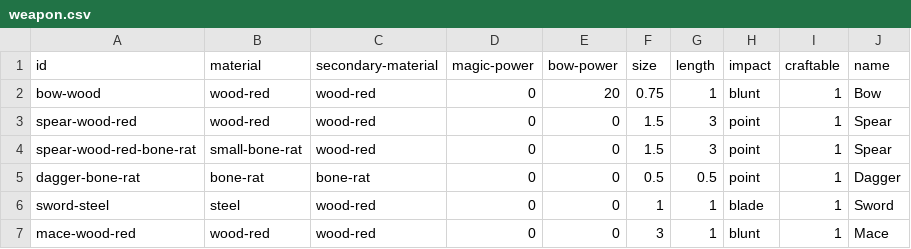
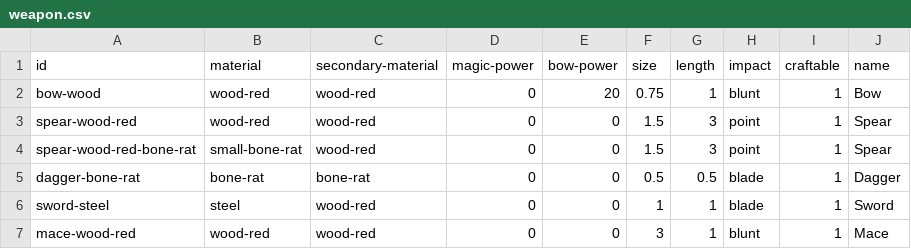
Before and after one commit to ineveraskedforthis/2, a CSV file: game_content/tables/weapon.csv, drawn as a sheet.

```diff
--- a/game_content/tables/weapon.csv
+++ b/game_content/tables/weapon.csv
@@ -4,3 +4,3 @@ spear-wood-red,wood-red,wood-red,0,0,1.5,3,point,1,"Spear"
 spear-wood-red-bone-rat,small-bone-rat,wood-red,0,0,1.5,3,point,1,"Spear"
-dagger-bone-rat,bone-rat,bone-rat,0,0,0.5,0.5,point,1,"Dagger"
+dagger-bone-rat,bone-rat,bone-rat,0,0,0.5,0.5,blade,1,"Dagger"
 sword-steel,steel,wood-red,0,0,1,1,blade,1,"Sword"
```
Also changed, not shown: 7 other files.
